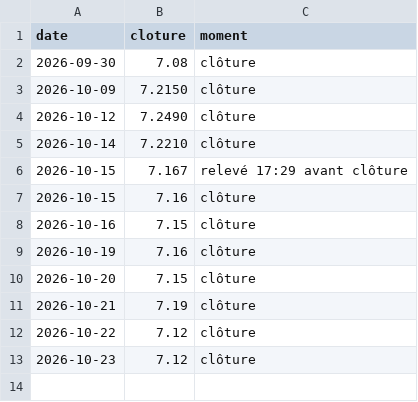
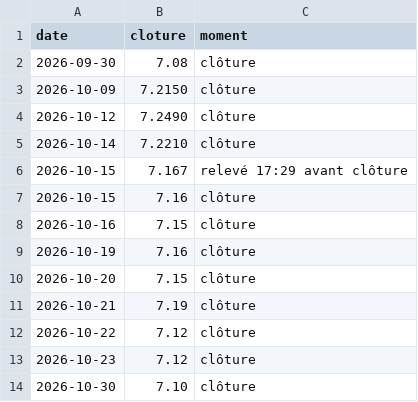
Before and after one commit to TanguyOvernight/overnight-design-system, a CSV file: investissements/tableau-de-bord/coeur-wpea.csv, drawn as a sheet; the diff names each change by its address in the sheet, - before the commit and + after, or states it on an @@ line.

```diff
--- a/investissements/tableau-de-bord/coeur-wpea.csv
+++ b/investissements/tableau-de-bord/coeur-wpea.csv
+row 14: 2026-10-30 | 7.10 | clôture
```
Also changed, not shown: investissements/tableau-de-bord/classement.csv, investissements/tableau-de-bord/plan.csv, 8 other files.
